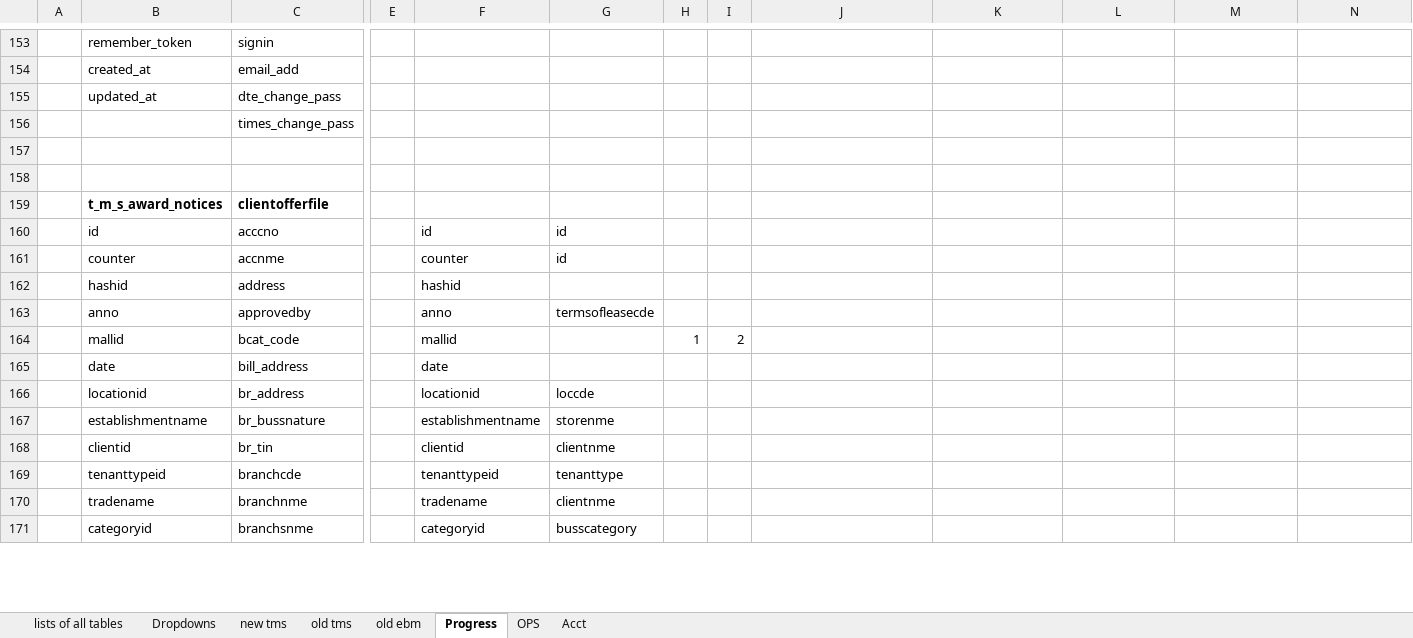
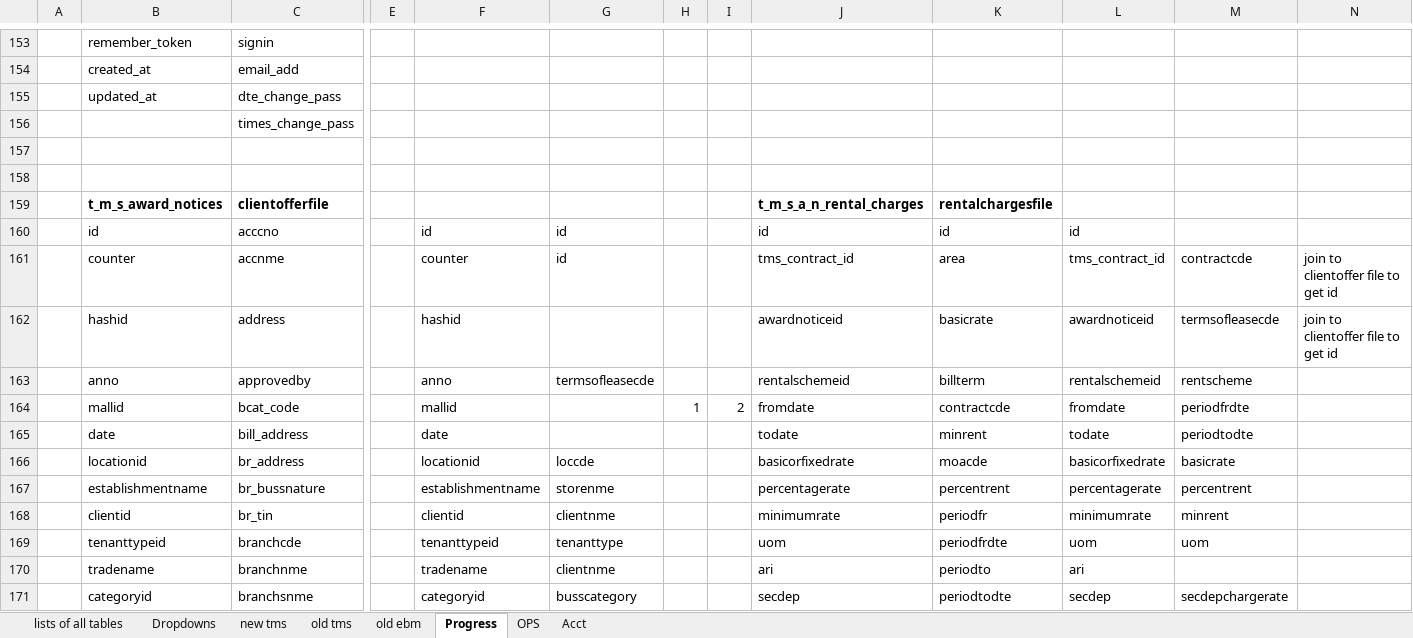
Before and after one commit to fisher-pa-coronel/tms-query, an Excel workbook: TMS Database mapping.xlsx, sheet Progress, drawn as a sheet; only a part is shown, gaps mark what is left out; values as stored, in another font and other column widths than the file's, no borders; removed rows and columns are numbered as before the commit, all else as after; rows hold the shown columns only; the diff covers the shown part only; the diff names each change by its address in the sheet, - before the commit and + after, or states it on an @@ line.

Commit message:
added rental charges

```diff
--- a/TMS Database mapping.xlsx (sheet Progress)
+++ b/TMS Database mapping.xlsx (sheet Progress)
-J159: (empty)
+J159: t_m_s_a_n_rental_charges
-K159: (empty)
+K159: rentalchargesfile
-J160: (empty)
+J160: id
-K160: (empty)
+K160: id
-L160: (empty)
+L160: id
-row 161:  | counter | accnme |  | counter | id
-row 162:  | hashid | address |  | hashid
-row 163:  | anno | approvedby |  | anno | termsofleasecde
+row 161:  | counter | accnme |  | counter | id |  |  | tms_contract_id | area | tms_contract_id | contractcde | join to clientoffer file to get id
+row 162:  | hashid | address |  | hashid |  |  |  | awardnoticeid | basicrate | awardnoticeid | termsofleasecde | join to clientoffer file to get id
+row 163:  | anno | approvedby |  | anno | termsofleasecde |  |  | rentalschemeid | billterm | rentalschemeid | rentscheme
-J164: (empty)
+J164: fromdate
-K164: (empty)
+K164: contractcde
-L164: (empty)
+L164: fromdate
-M164: (empty)
+M164: periodfrdte
-row 165:  | date | bill_address |  | date
-row 166:  | locationid | br_address |  | locationid | loccde
-row 167:  | establishmentname | br_bussnature |  | establishmentname | storenme
-row 168:  | clientid | br_tin |  | clientid | clientnme
-row 169:  | tenanttypeid | branchcde |  | tenanttypeid | tenanttype
+row 165:  | date | bill_address |  | date |  |  |  | todate | minrent | todate | periodtodte
+row 166:  | locationid | br_address |  | locationid | loccde |  |  | basicorfixedrate | moacde | basicorfixedrate | basicrate
+row 167:  | establishmentname | br_bussnature |  | establishmentname | storenme |  |  | percentagerate | percentrent | percentagerate | percentrent
+row 168:  | clientid | br_tin |  | clientid | clientnme |  |  | minimumrate | periodfr | minimumrate | minrent
+row 169:  | tenanttypeid | branchcde |  | tenanttypeid | tenanttype |  |  | uom | periodfrdte | uom | uom
-J170: (empty)
+J170: ari
-K170: (empty)
+K170: periodto
-L170: (empty)
+L170: ari
-J171: (empty)
+J171: secdep
-K171: (empty)
+K171: periodtodte
-L171: (empty)
+L171: secdep
-M171: (empty)
+M171: secdepchargerate
```
Also changed, not shown: 4 added rows, 4 removed rows and 44 edited cells elsewhere in this sheet.
